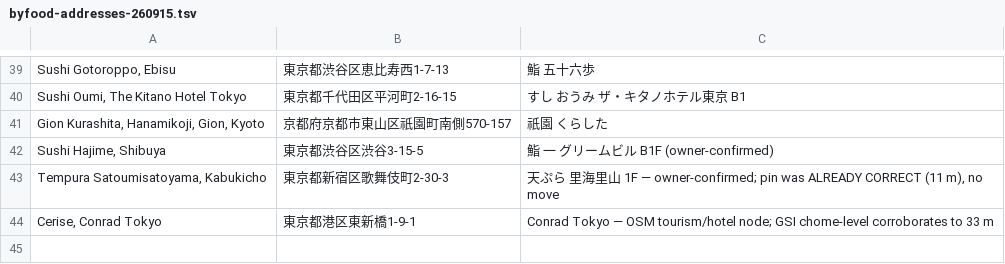
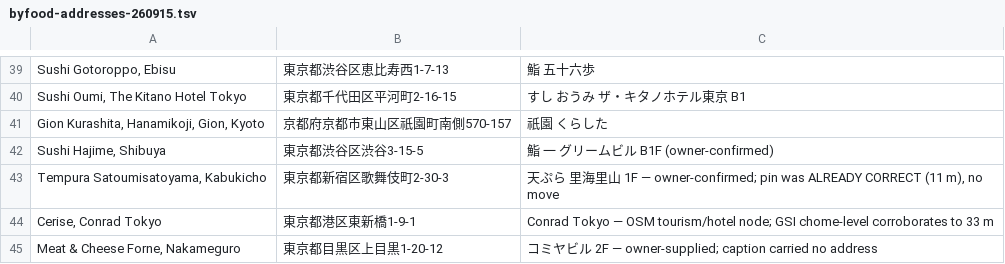
Before and after one commit to ehky2882/TRAVEL-GUIDED-TOUR, a TSV file: docs/byfood-addresses-260915.tsv, drawn as a sheet; only a part is shown, gaps mark what is left out; the diff names each change by its address in the sheet, - before the commit and + after, or states it on an @@ line.

```diff
--- a/docs/byfood-addresses-260915.tsv
+++ b/docs/byfood-addresses-260915.tsv
+row 45: Meat & Cheese Forne, Nakameguro | 東京都目黒区上目黒1-20-12 | コミヤビル 2F — owner-supplied; caption carried no address
```
Also changed, not shown: 1 other file.
